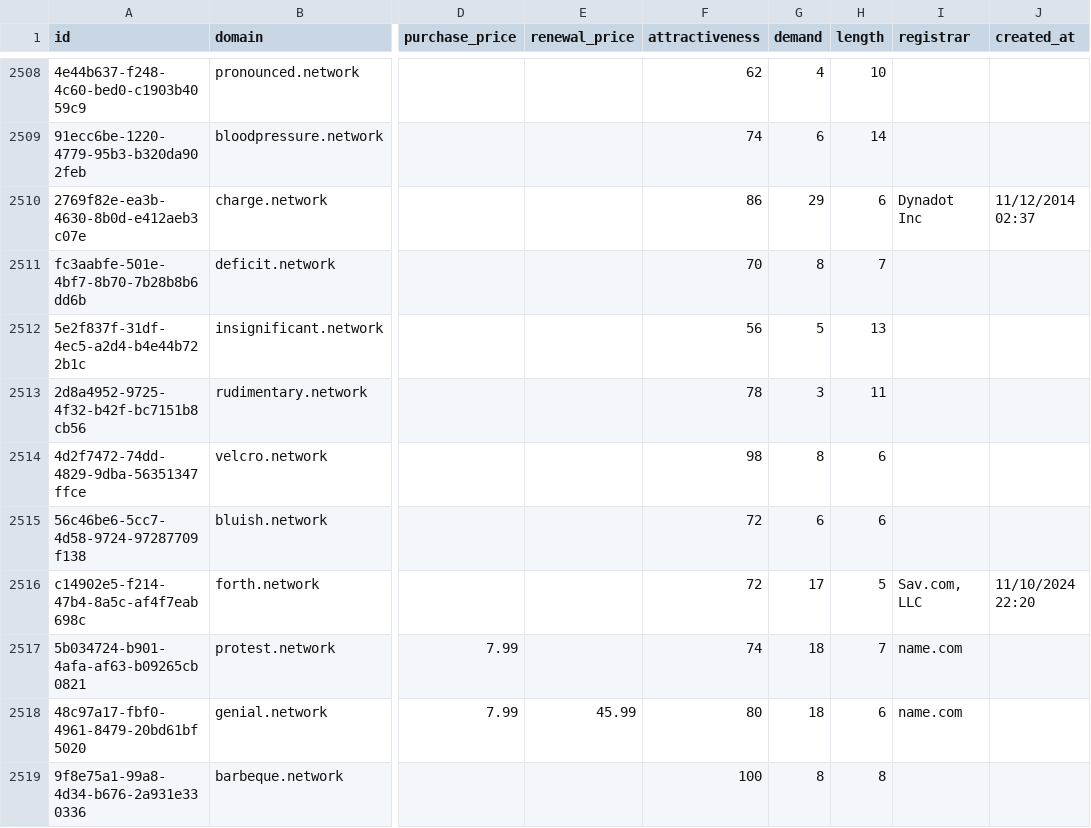
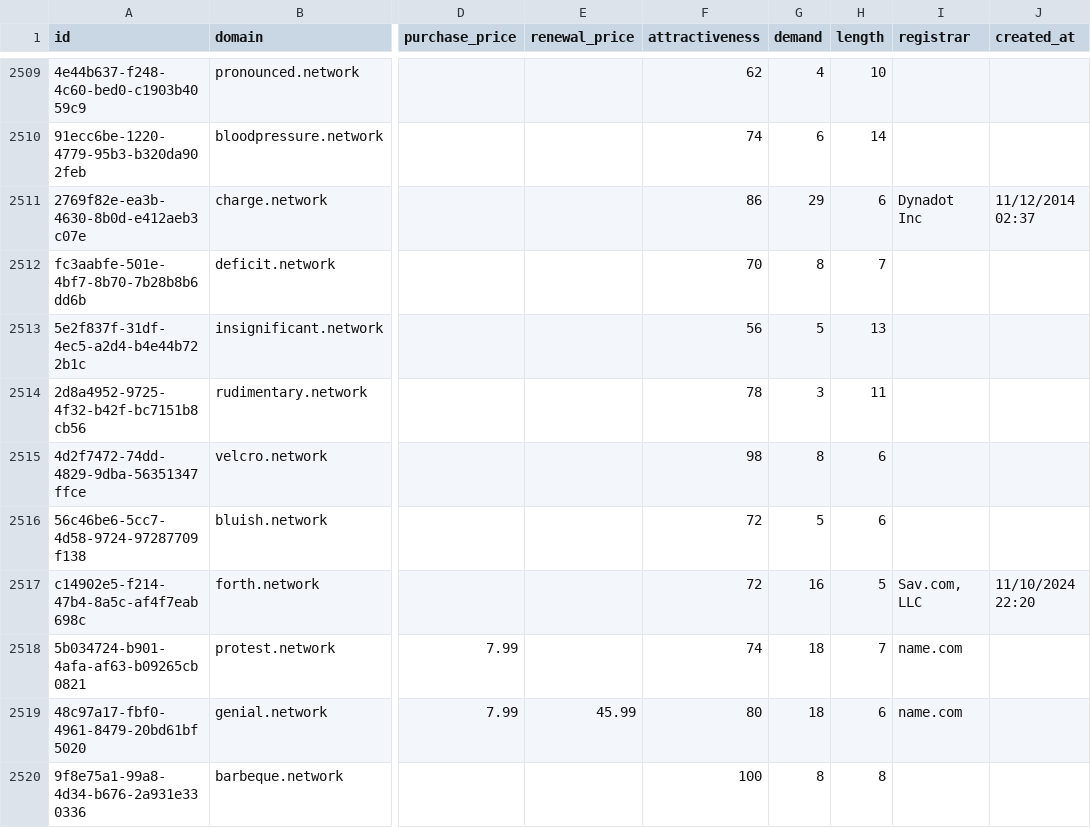
Before and after one commit to UniqueDomains/network-oneword-domains, a CSV file: network.csv, drawn as a sheet; only a part is shown, gaps mark what is left out; addresses are those after the commit; the diff covers the shown part only; the diff names each change by its address in the sheet, - before the commit and + after, or states it on an @@ line.

```diff
--- a/network.csv
+++ b/network.csv
-G2516 (demand): 6
+G2516 (demand): 5
-G2517 (demand): 17
+G2517 (demand): 16
```
Also changed, not shown: 1 added row, 3 removed rows and 112 edited cells elsewhere in this file, 4 other files.
